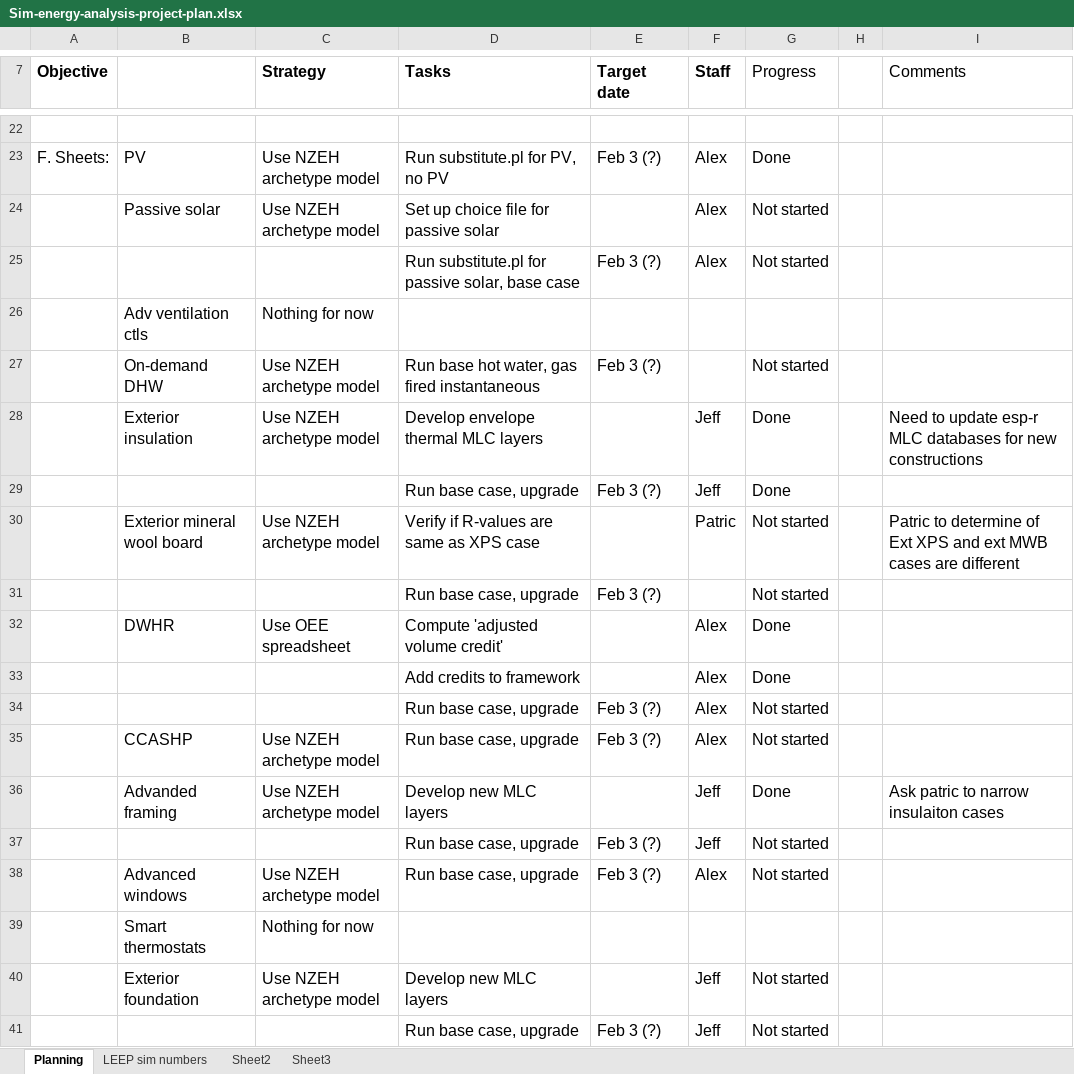
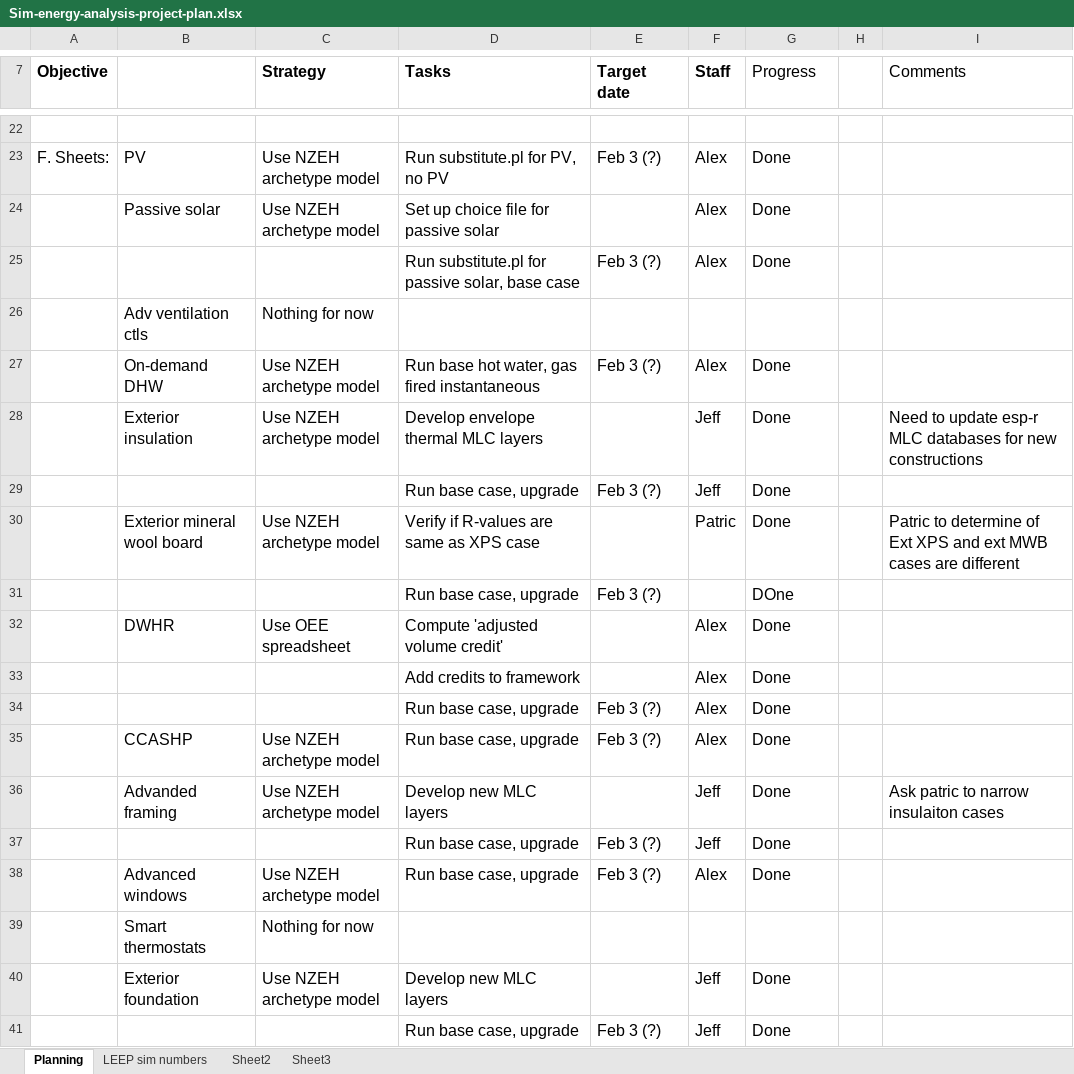
Before and after one commit to NRCan-IETS-CE-O-HBC/HousingModels, an Excel workbook: OptFramework/Sim-energy-analysis-project-plan.xlsx, sheet Planning, drawn as a sheet; only a part is shown, gaps mark what is left out; values as stored, in another font and other column widths than the file's, no borders; conditional formats not drawn; the diff names each change by its address in the sheet, - before the commit and + after, or states it on an @@ line.

```diff
--- a/OptFramework/Sim-energy-analysis-project-plan.xlsx (sheet Planning)
+++ b/OptFramework/Sim-energy-analysis-project-plan.xlsx (sheet Planning)
-G24:G25 (Progress): Not started
+G24:G25 (Progress): Done
-F27 (Staff): (empty)
+F27 (Staff): Alex
-G27 (Progress): Not started
+G27 (Progress): Done
-G30 (Progress): Not started
+G30 (Progress): Done
-G31 (Progress): Not started
+G31 (Progress): DOne
-G34:G35 (Progress): Not started
+G34:G35 (Progress): Done
-G37:G38 (Progress): Not started
+G37:G38 (Progress): Done
-G40:G41 (Progress): Not started
+G40:G41 (Progress): Done
```
Also changed, not shown: sheet LEEP sim numbers, formulas that keep their value, 4 other files.
